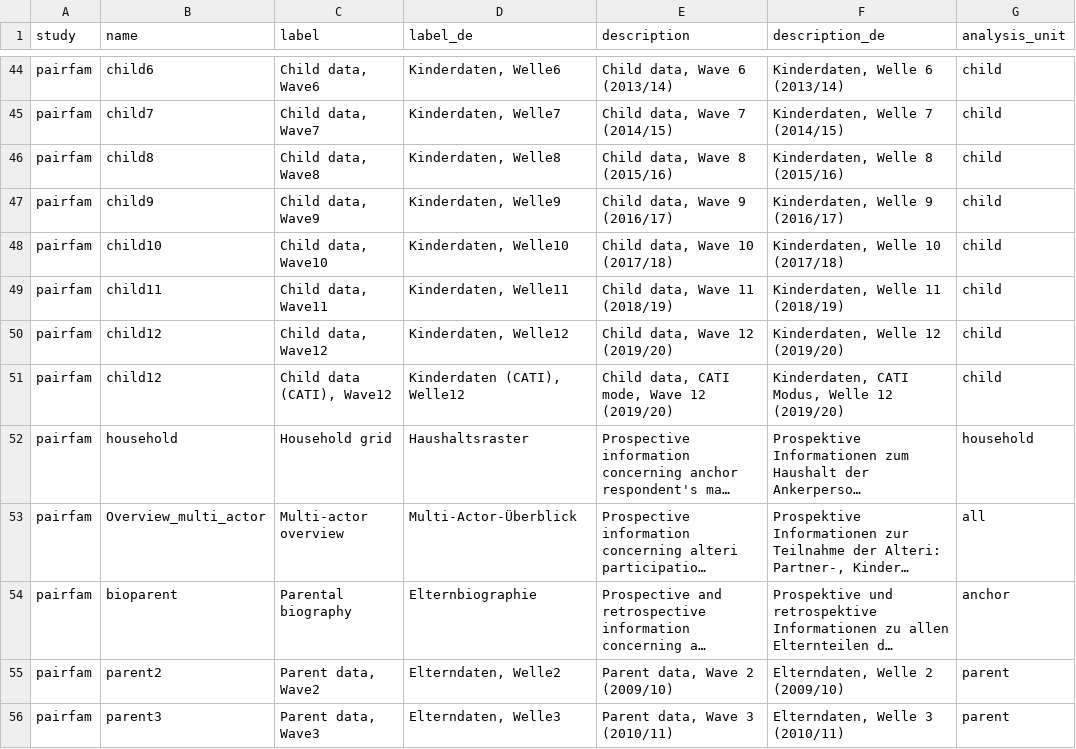
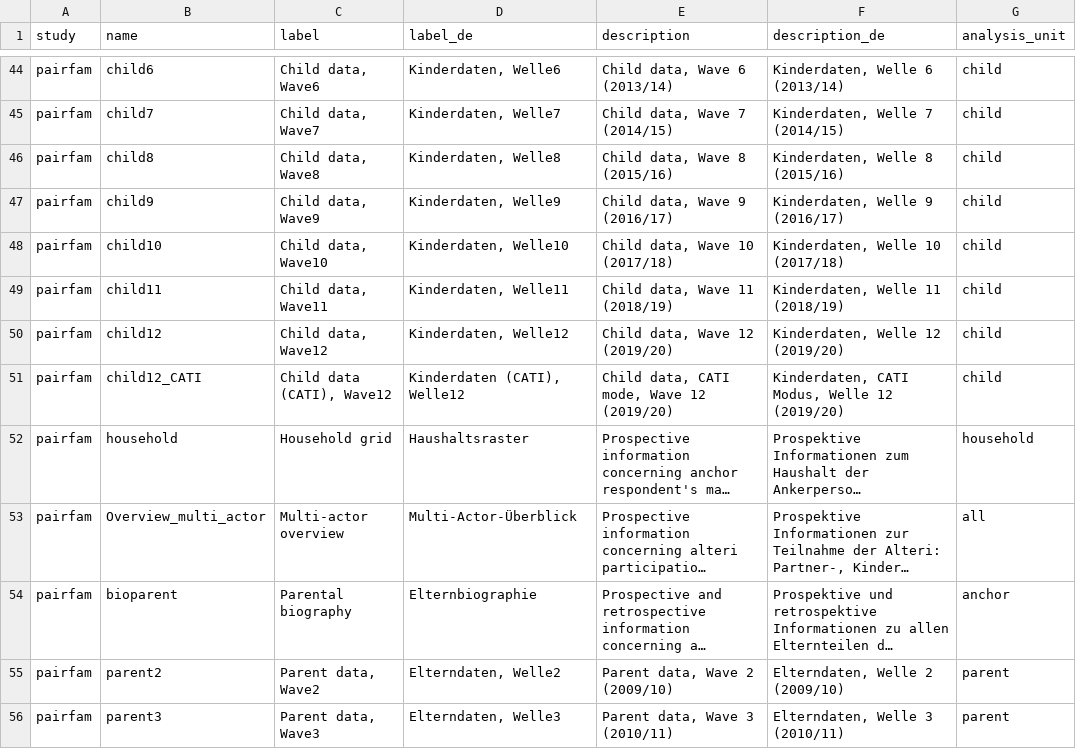
Before and after one commit to paneldata/pairfam, a CSV file: metadata/datasets.csv, drawn as a sheet; only a part is shown, gaps mark what is left out; long unchanged cells end in …; the diff names each change by its address in the sheet, - before the commit and + after, or states it on an @@ line.

Commit message:
Update datasets.csv

```diff
--- a/metadata/datasets.csv
+++ b/metadata/datasets.csv
-B51 (name): child12
+B51 (name): child12_CATI
```
